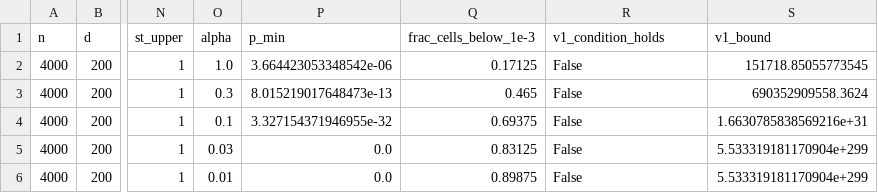
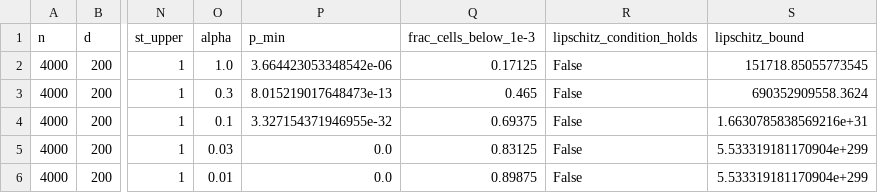
Before and after one commit to afalco/dmm-synthetic-experiments, a CSV file: results_v2/A3_rare.csv, drawn as a sheet; only a part is shown, gaps mark what is left out; the diff names each change by its address in the sheet, - before the commit and + after, or states it on an @@ line.

```diff
--- a/results_v2/A3_rare.csv
+++ b/results_v2/A3_rare.csv
-R1: v1_condition_holds
+R1: lipschitz_condition_holds
-S1: v1_bound
+S1: lipschitz_bound
```
Also changed, not shown: results_v2/A5_classifier.csv, 9 other files.
